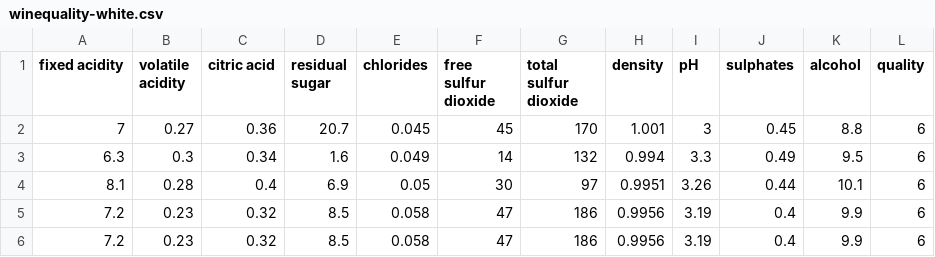
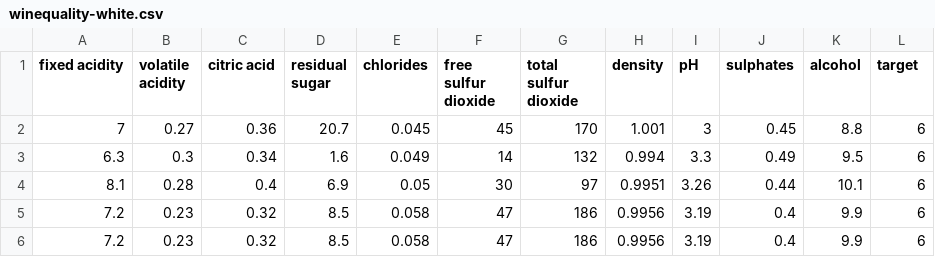
Before and after one commit to linneaholmbergs/agenter, a CSV file: src/MAS/winequality-white.csv, drawn as a sheet; only a part is shown.

```diff
--- a/src/MAS/winequality-white.csv
+++ b/src/MAS/winequality-white.csv
@@ -1,2 +1,2 @@
-"fixed acidity";"volatile acidity";"citric acid";"residual sugar";"chlorides";"free sulfur dioxide";"total sulfur dioxide";"density";"pH";"sulphates";"alcohol";"quality"
+"fixed acidity";"volatile acidity";"citric acid";"residual sugar";"chlorides";"free sulfur dioxide";"total sulfur dioxide";"density";"pH";"sulphates";"alcohol";"target"
 7;0.27;0.36;20.7;0.045;45;170;1.001;3;0.45;8.8;6
```
Also changed, not shown: build/classes/MAS/winequality-white.csv, 16 other files.
